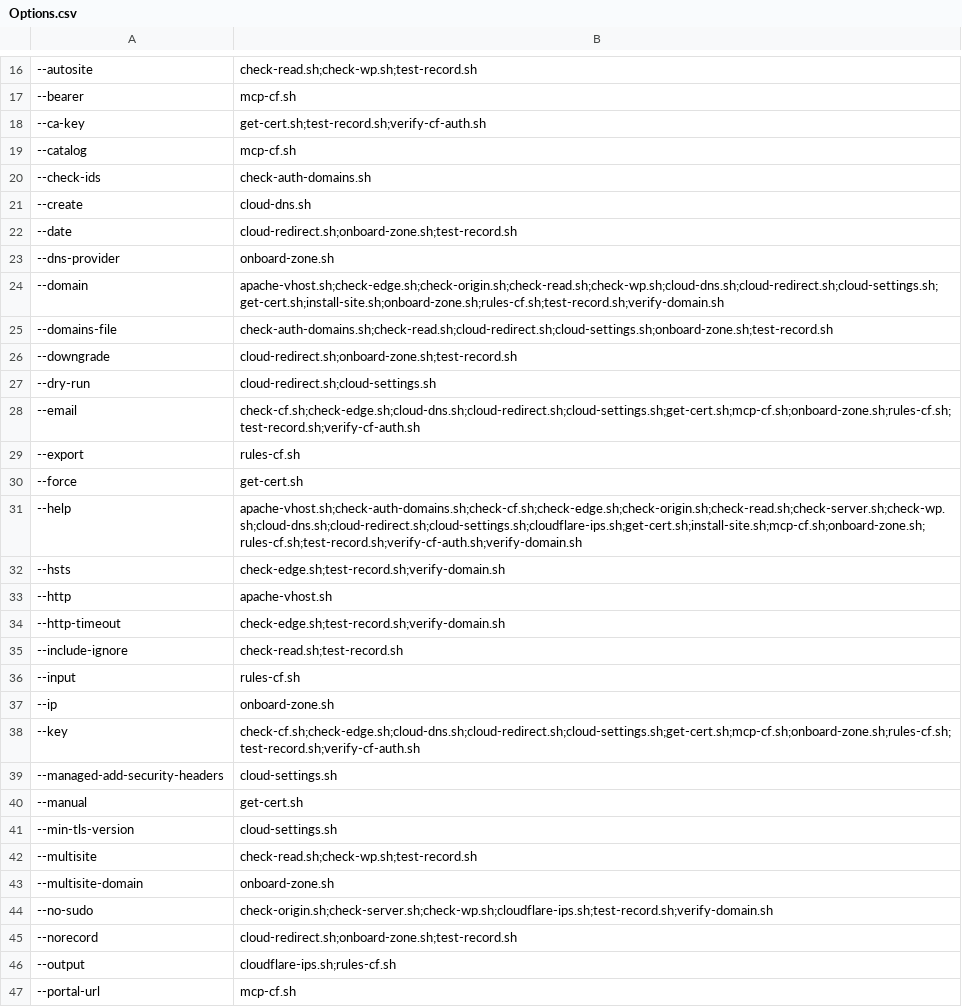
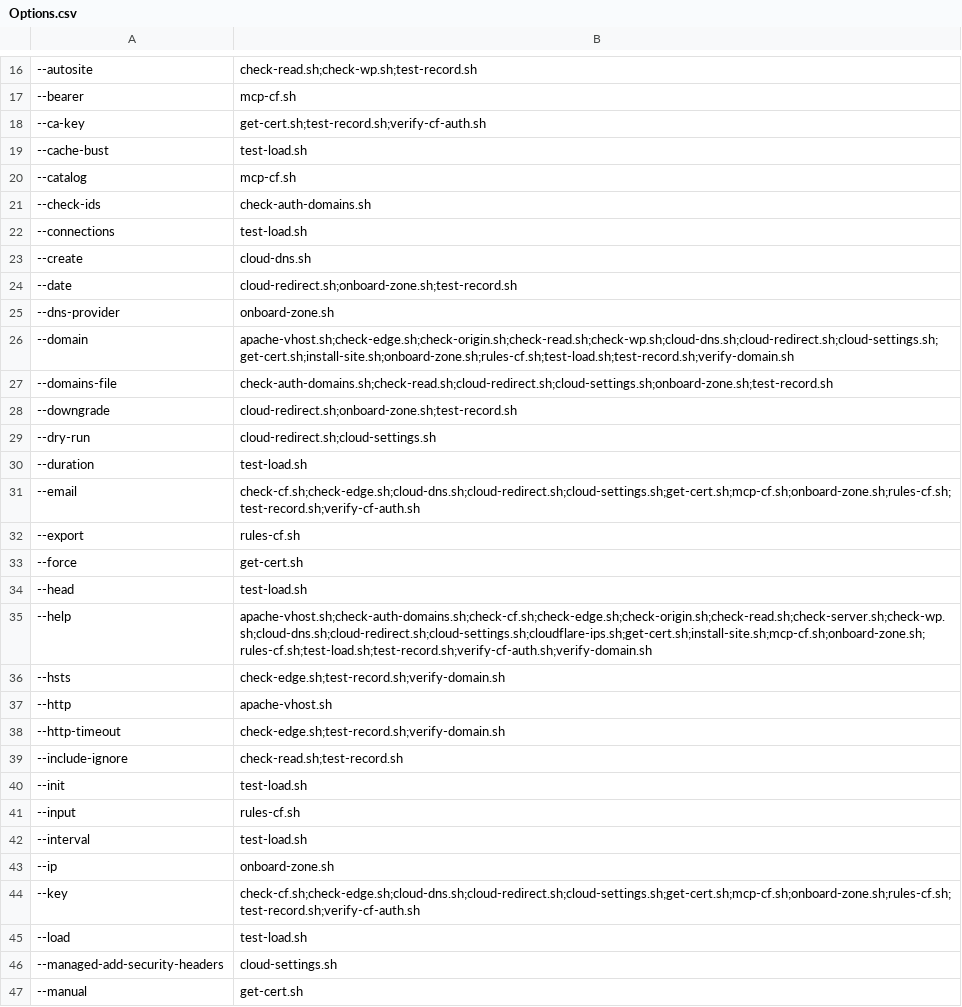
Before and after one commit to fear-ai/multiwp, a CSV file: scripts/Options.csv, drawn as a sheet; only a part is shown, gaps mark what is left out; the shorter side is filled out with more unchanged rows; addresses are those after the commit; the diff covers the shown part only; the diff names each change by its address in the sheet, - before the commit and + after, or states it on an @@ line.

Commit message:
merge test-ini and -load, parametrise access

```diff
--- a/scripts/Options.csv
+++ b/scripts/Options.csv
+row 19: --cache-bust | test-load.sh
+row 22: --connections | test-load.sh
-B26: apache-vhost.sh;check-edge.sh;check-origin.sh;check-read.sh;check-wp.sh;cloud-dns.sh;cloud-redirect.sh;cloud-settings.sh;get-cert.sh;install-site.sh;onboard-zone.sh;rules-cf.sh;test-record.sh;verify-domain.sh
+B26: apache-vhost.sh;check-edge.sh;check-origin.sh;check-read.sh;check-wp.sh;cloud-dns.sh;cloud-redirect.sh;cloud-settings.sh;get-cert.sh;install-site.sh;onboard-zone.sh;rules-cf.sh;test-load.sh;test-record.sh;verify-domain.sh
+row 30: --duration | test-load.sh
+row 34: --head | test-load.sh
-B35: apache-vhost.sh;check-auth-domains.sh;check-cf.sh;check-edge.sh;check-origin.sh;check-read.sh;check-server.sh;check-wp.sh;cloud-dns.sh;cloud-redirect.sh;cloud-settings.sh;cloudflare-ips.sh;get-cert.sh;install-site.sh;mcp-cf.sh;onboard-zone.sh;rules-cf.sh;test-record.sh;verify-cf-auth.sh;verify-domain.sh
+B35: apache-vhost.sh;check-auth-domains.sh;check-cf.sh;check-edge.sh;check-origin.sh;check-read.sh;check-server.sh;check-wp.sh;cloud-dns.sh;cloud-redirect.sh;cloud-settings.sh;cloudflare-ips.sh;get-cert.sh;install-site.sh;mcp-cf.sh;onboard-zone.sh;rules-cf.sh;test-load.sh;test-record.sh;verify-cf-auth.sh;verify-domain.sh
+row 40: --init | test-load.sh
+row 42: --interval | test-load.sh
+row 45: --load | test-load.sh
```
Also changed, not shown: 4 added rows elsewhere in this file, scripts/Helpers.csv, 4 other files.
